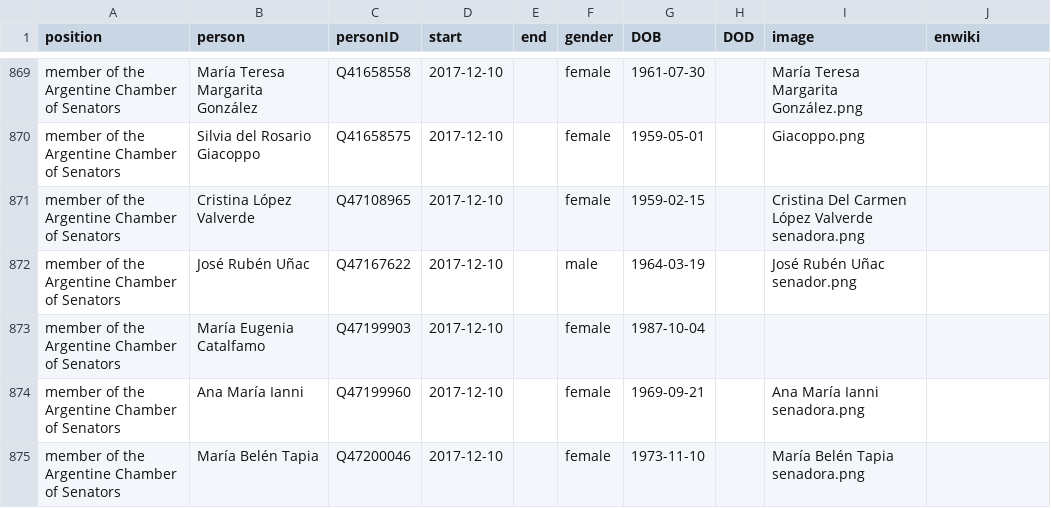
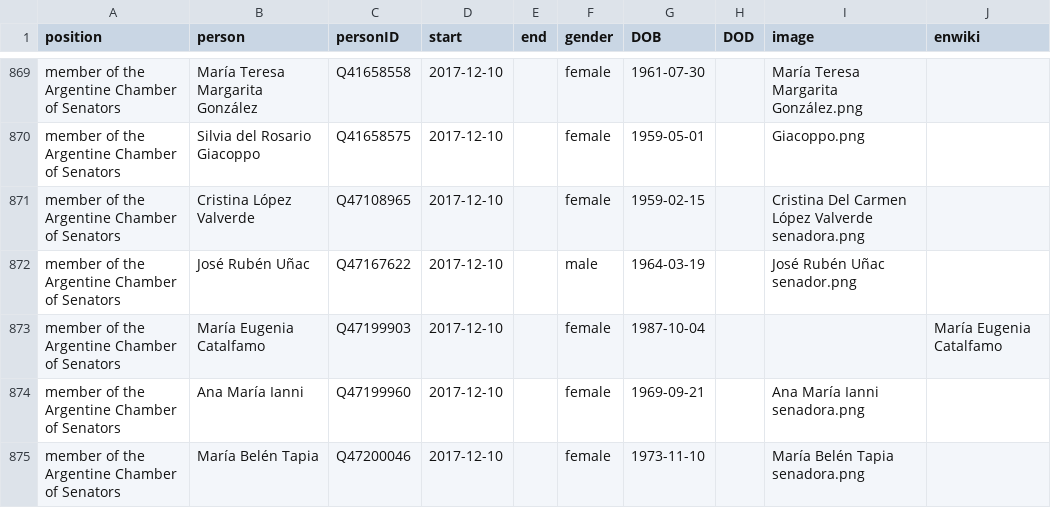
Before and after one commit to every-politician-scrapers/argentina-ministers, a CSV file: html/legislators.csv, drawn as a sheet; only a part is shown, gaps mark what is left out.

Commit message:
PCB update

```diff
--- a/html/legislators.csv
+++ b/html/legislators.csv
@@ -872,3 +872,3 @@ member of the Argentine Chamber of Senators,Cristina López Valverde,Q47108965,2
 member of the Argentine Chamber of Senators,José Rubén Uñac,Q47167622,2017-12-10,,male,1964-03-19,,José Rubén Uñac senador.png,
-member of the Argentine Chamber of Senators,María Eugenia Catalfamo,Q47199903,2017-12-10,,female,1987-10-04,,,
+member of the Argentine Chamber of Senators,María Eugenia Catalfamo,Q47199903,2017-12-10,,female,1987-10-04,,,María Eugenia Catalfamo
 member of the Argentine Chamber of Senators,Ana María Ianni,Q47199960,2017-12-10,,female,1969-09-21,,Ana María Ianni senadora.png,
```
